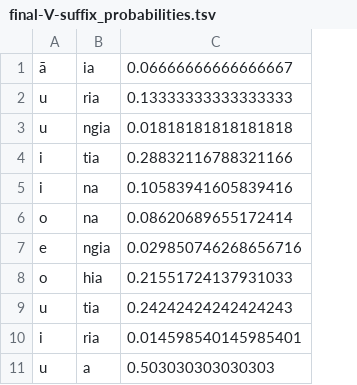
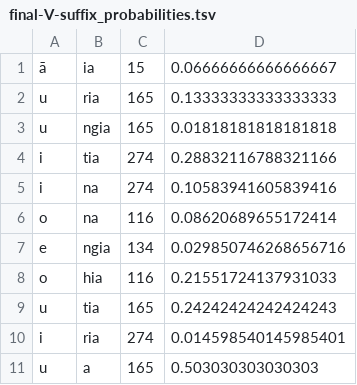
Before and after one commit to Selinalkan/QP1, a TSV file: Linguistic-Analysis/final-V-suffix_probabilities.tsv, drawn as a sheet; only a part is shown; the diff names each change by its address in the sheet, - before the commit and + after, or states it on an @@ line.

```diff
--- a/Linguistic-Analysis/final-V-suffix_probabilities.tsv
+++ b/Linguistic-Analysis/final-V-suffix_probabilities.tsv
+column C, rows 1-11: 15 | 165 | 165 | 274 | 274 | 116 | 134 | 116 | 165 | 274 | 165
```
Also changed, not shown: Linguistic-Analysis/C-feat-suffix_prob.tsv, Linguistic-Analysis/V-feat-suffix_prob.tsv, 3 other files.
